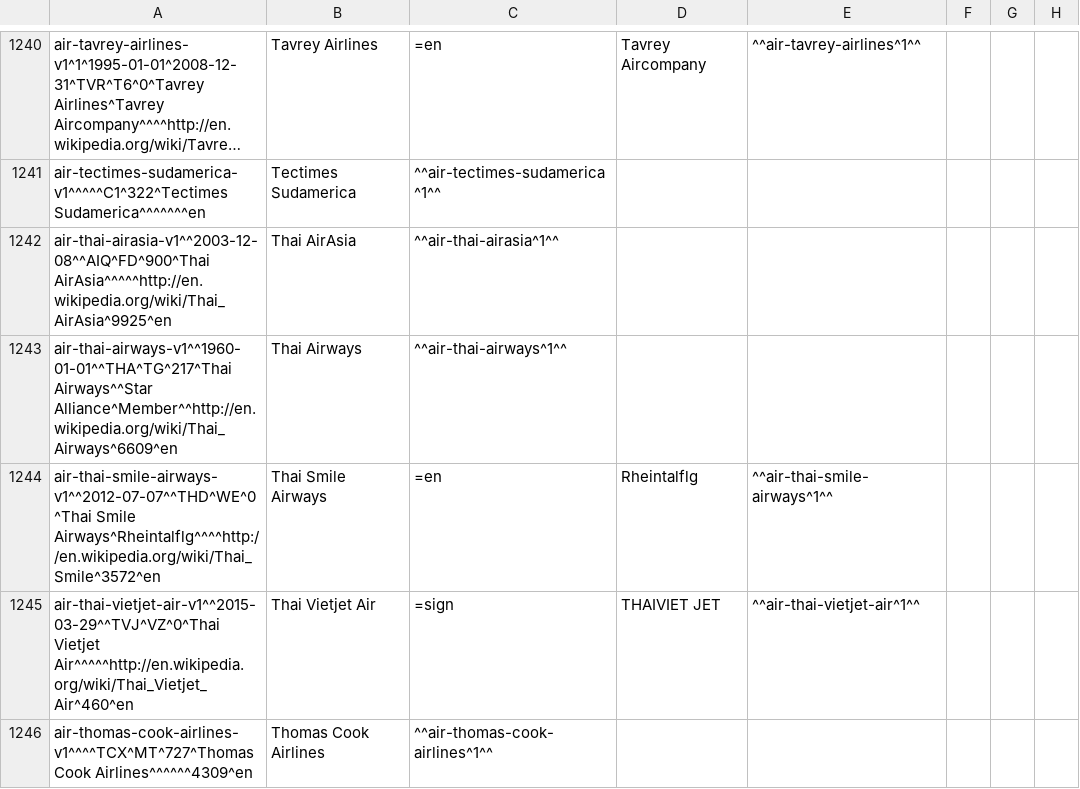
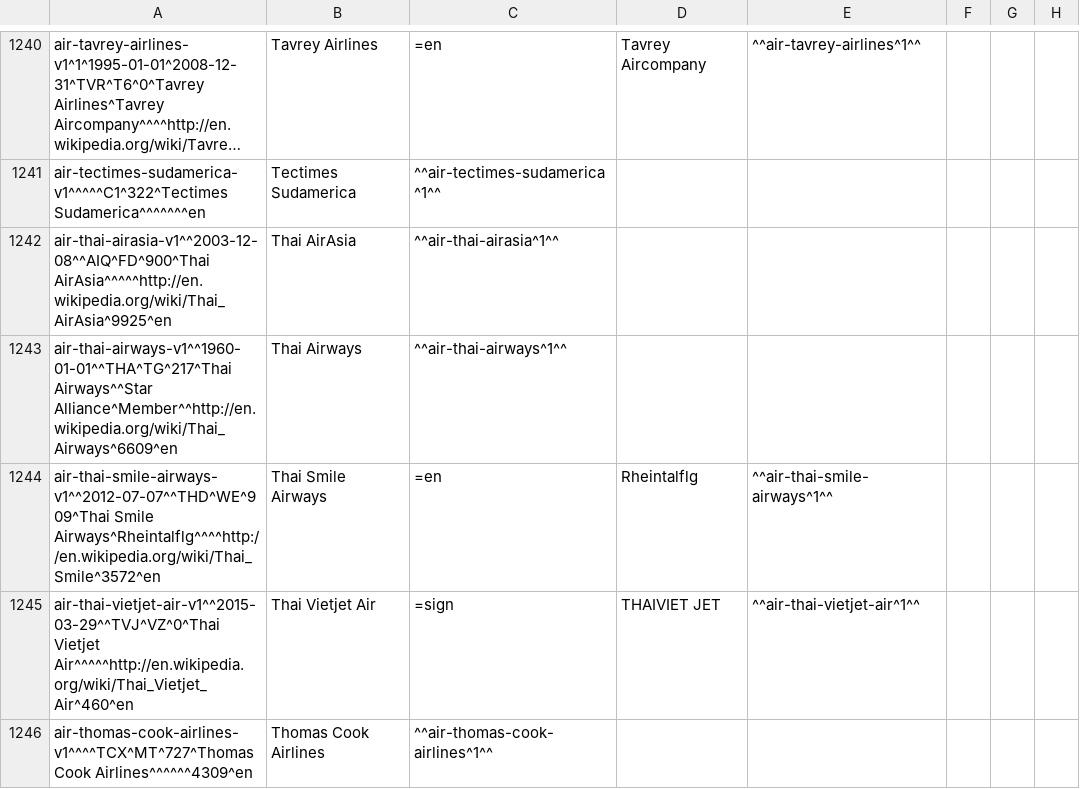
Before and after one commit to opentraveldata/geobases, a CSV file: GeoBases/DataSources/Airlines/optd_airlines.csv, drawn as a sheet; only a part is shown, gaps mark what is left out; long unchanged cells end in …; the diff names each change by its address in the sheet, - before the commit and + after, or states it on an @@ line.

```diff
--- a/GeoBases/DataSources/Airlines/optd_airlines.csv
+++ b/GeoBases/DataSources/Airlines/optd_airlines.csv
-A1244: air-thai-smile-airways-v1^^2012-07-07^^THD^WE^0^Thai Smile Airways^Rheintalflg^^^^http://en.wikipedia.org/wiki/Thai_Smile^3572^en
+A1244: air-thai-smile-airways-v1^^2012-07-07^^THD^WE^909^Thai Smile Airways^Rheintalflg^^^^http://en.wikipedia.org/wiki/Thai_Smile^3572^en
```
Also changed, not shown: GeoBases/DataSources/Por/Optd/optd_por_no_longer_valid.csv, 6 other files.
